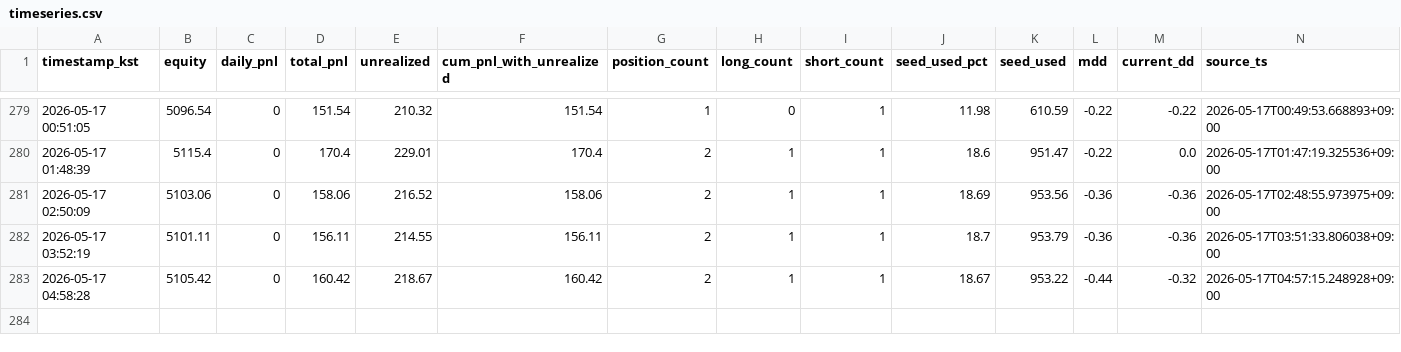
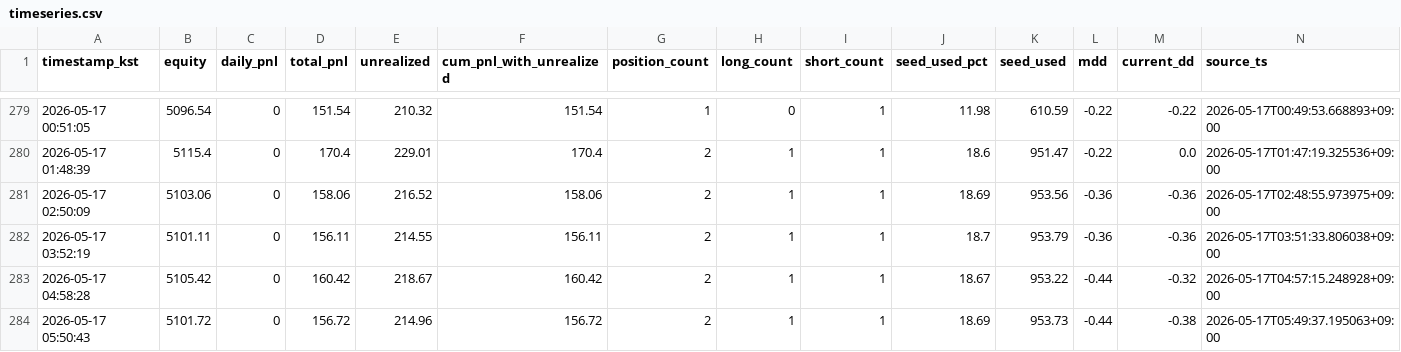
Before and after one commit to skstmddud1-maker/tensorai-timeseries, a CSV file: data/timeseries.csv, drawn as a sheet; only a part is shown, gaps mark what is left out; the diff names each change by its address in the sheet, - before the commit and + after, or states it on an @@ line.

```diff
--- a/data/timeseries.csv
+++ b/data/timeseries.csv
+row 284: 2026-05-17 05:50:43 | 5101.72 | 0 | 156.72 | 214.96 | 156.72 | 2 | 1 | 1 | 18.69 | 953.73 | -0.44 | -0.38 | 2026-05-17T05:49:37.195063+09:00
```
